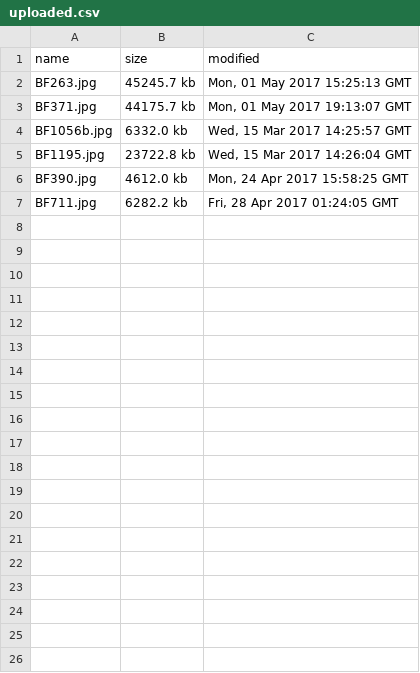
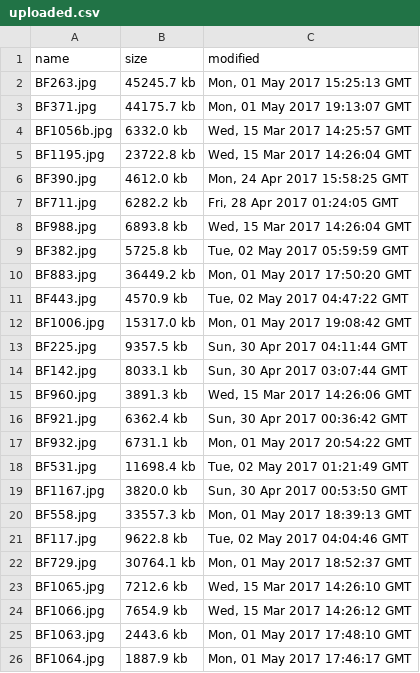
Before and after one commit to BarnesFoundation/barnes-tms-extract, a CSV file: src/image-processing/uploaded.csv, drawn as a sheet; only a part is shown; the diff covers the shown part only; the diff names each change by its address in the sheet, - before the commit and + after, or states it on an @@ line.

Commit message:
fixes to uploading images

```diff
--- a/src/image-processing/uploaded.csv
+++ b/src/image-processing/uploaded.csv
+row 8: BF988.jpg | 6893.8 kb | Wed, 15 Mar 2017 14:26:04 GMT
+row 9: BF382.jpg | 5725.8 kb | Tue, 02 May 2017 05:59:59 GMT
+row 10: BF883.jpg | 36449.2 kb | Mon, 01 May 2017 17:50:20 GMT
+row 11: BF443.jpg | 4570.9 kb | Tue, 02 May 2017 04:47:22 GMT
+row 12: BF1006.jpg | 15317.0 kb | Mon, 01 May 2017 19:08:42 GMT
+row 13: BF225.jpg | 9357.5 kb | Sun, 30 Apr 2017 04:11:44 GMT
+row 14: BF142.jpg | 8033.1 kb | Sun, 30 Apr 2017 03:07:44 GMT
+row 15: BF960.jpg | 3891.3 kb | Wed, 15 Mar 2017 14:26:06 GMT
+row 16: BF921.jpg | 6362.4 kb | Sun, 30 Apr 2017 00:36:42 GMT
+row 17: BF932.jpg | 6731.1 kb | Mon, 01 May 2017 20:54:22 GMT
+row 18: BF531.jpg | 11698.4 kb | Tue, 02 May 2017 01:21:49 GMT
+row 19: BF1167.jpg | 3820.0 kb | Sun, 30 Apr 2017 00:53:50 GMT
+row 20: BF558.jpg | 33557.3 kb | Mon, 01 May 2017 18:39:13 GMT
+row 21: BF117.jpg | 9622.8 kb | Tue, 02 May 2017 04:04:46 GMT
+row 22: BF729.jpg | 30764.1 kb | Mon, 01 May 2017 18:52:37 GMT
+row 23: BF1065.jpg | 7212.6 kb | Wed, 15 Mar 2017 14:26:10 GMT
+row 24: BF1066.jpg | 7654.9 kb | Wed, 15 Mar 2017 14:26:12 GMT
+row 25: BF1063.jpg | 2443.6 kb | Mon, 01 May 2017 17:48:10 GMT
+row 26: BF1064.jpg | 1887.9 kb | Mon, 01 May 2017 17:46:17 GMT
```
Also changed, not shown: 19 added rows elsewhere in this file, 4 other files.
